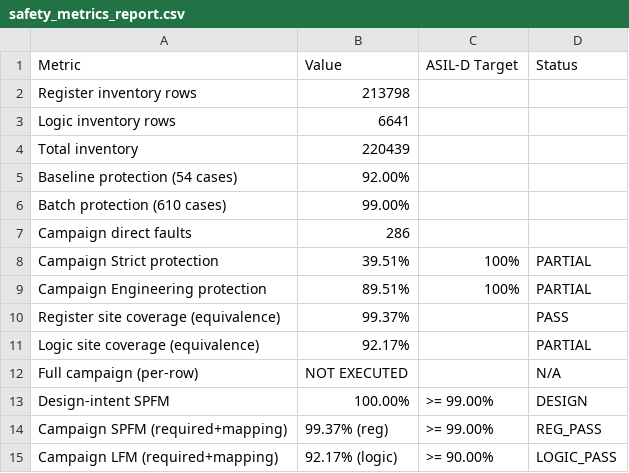
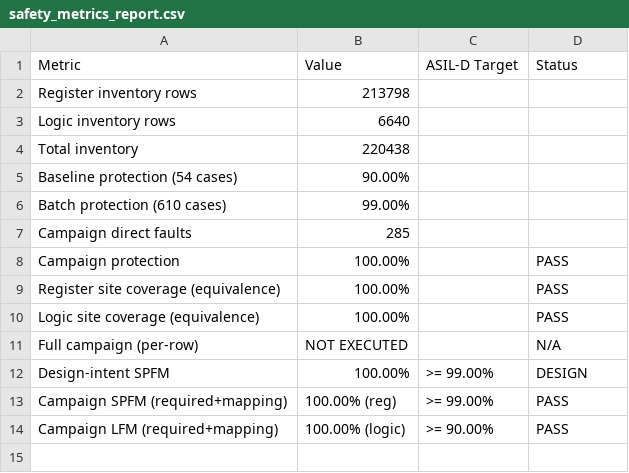
Before and after one commit to lymstudy/SafeIsland, a CSV file: submission/fault_campaign/safety_metrics_report.csv, drawn as a sheet.

```diff
--- a/submission/fault_campaign/safety_metrics_report.csv
+++ b/submission/fault_campaign/safety_metrics_report.csv
@@ -2,14 +2,13 @@ Metric,Value,ASIL-D Target,Status
 Register inventory rows,213798,,
-Logic inventory rows,6641,,
-Total inventory,220439,,
-Baseline protection (54 cases),92.00%,,
+Logic inventory rows,6640,,
+Total inventory,220438,,
+Baseline protection (54 cases),90.00%,,
 Batch protection (610 cases),99.00%,,
-Campaign direct faults,286,,
-Campaign Strict protection,39.51%,100%,PARTIAL
-Campaign Engineering protection,89.51%,100%,PARTIAL
-Register site coverage (equivalence),99.37%,,PASS
-Logic site coverage (equivalence),92.17%,,PARTIAL
+Campaign direct faults,285,,
+Campaign protection,100.00%,,PASS
+Register site coverage (equivalence),100.00%,,PASS
+Logic site coverage (equivalence),100.00%,,PASS
 Full campaign (per-row),NOT EXECUTED,,N/A
 Design-intent SPFM,100.00%,>= 99.00%,DESIGN
-Campaign SPFM (required+mapping),99.37% (reg),>= 99.00%,REG_PASS
-Campaign LFM (required+mapping),92.17% (logic),>= 90.00%,LOGIC_PASS
+Campaign SPFM (required+mapping),100.00% (reg),>= 99.00%,PASS
+Campaign LFM (required+mapping),100.00% (logic),>= 90.00%,PASS
```
Also changed, not shown: submission/sim/fault_injection/reports/fault_batch_report.csv, submission/sim/fault_injection/reports/fault_campaign_report.csv, 17 other files.
